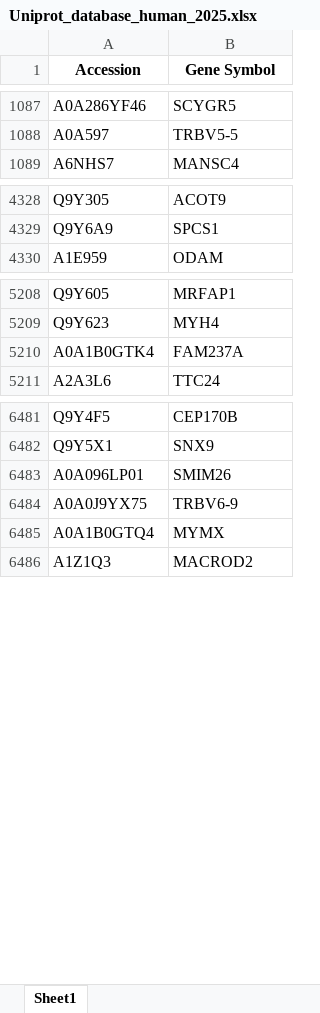
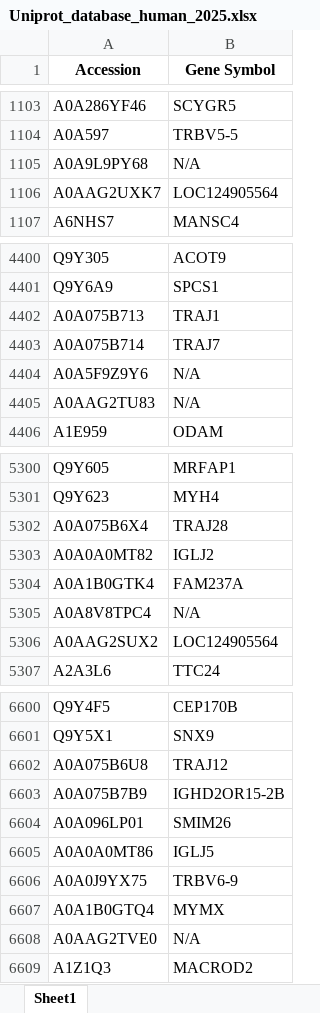
Before and after one commit to science64/Uniprot-Gene-Namer, an Excel workbook: files/Uniprot_database_human_2025.xlsx, sheet Sheet1, drawn as a sheet; only a part is shown, gaps mark what is left out; values as stored, in another font and other column widths than the file's, no borders; the diff covers the shown part only; the diff names each change by its address in the sheet, - before the commit and + after, or states it on an @@ line.

```diff
--- a/files/Uniprot_database_human_2025.xlsx (sheet Sheet1)
+++ b/files/Uniprot_database_human_2025.xlsx (sheet Sheet1)
+row 1105: A0A9L9PY68 | N/A
+row 1106: A0AAG2UXK7 | LOC124905564
+row 4402: A0A075B713 | TRAJ1
+row 4403: A0A075B714 | TRAJ7
+row 4404: A0A5F9Z9Y6 | N/A
+row 4405: A0AAG2TU83 | N/A
+row 5302: A0A075B6X4 | TRAJ28
+row 5303: A0A0A0MT82 | IGLJ2
+row 5305: A0A8V8TPC4 | N/A
+row 5306: A0AAG2SUX2 | LOC124905564
+row 6602: A0A075B6U8 | TRAJ12
+row 6603: A0A075B7B9 | IGHD2OR15-2B
+row 6605: A0A0A0MT86 | IGLJ5
+row 6608: A0AAG2TVE0 | N/A
```
Also changed, not shown: 323 added rows elsewhere in this sheet, 9 other files.
